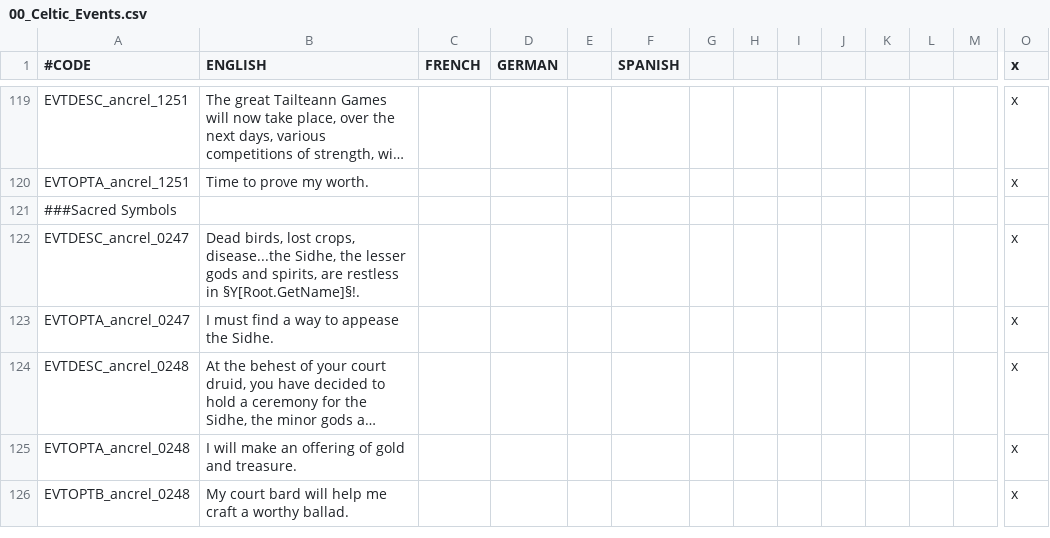
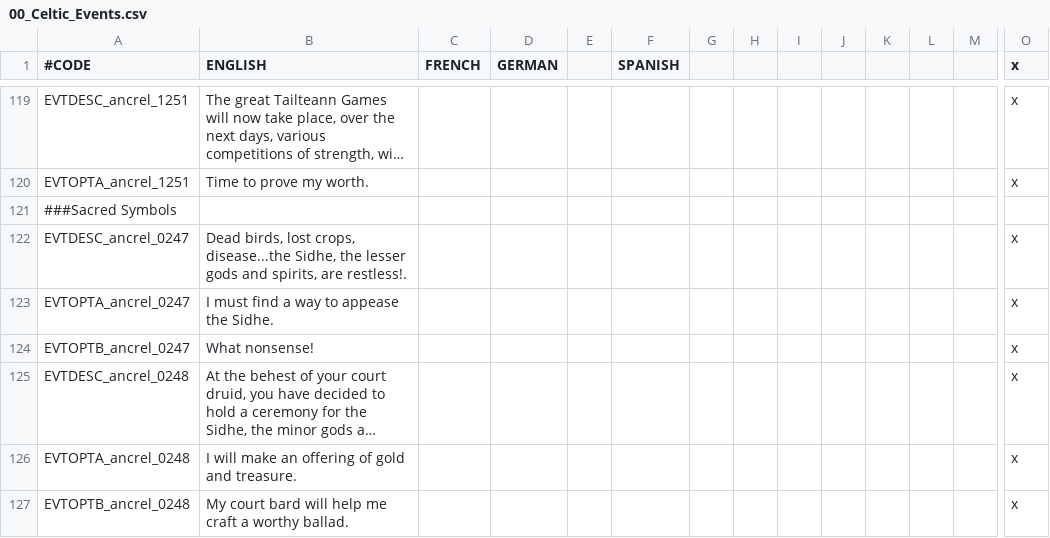
Before and after one commit to ck2plus/CK2Plus, a CSV file: CK2Plus/localisation/00_Celtic_Events.csv, drawn as a sheet; only a part is shown, gaps mark what is left out; long unchanged cells end in …; rows hold the shown columns only; the diff names each change by its address in the sheet, - before the commit and + after, or states it on an @@ line.

Commit message:
Sidhe Events Tweak
Now once per-character on a long MTTH. Decision to give them offerings
is also only enabled when they are already angry and you have failed to
appease them.

```diff
--- a/CK2Plus/localisation/00_Celtic_Events.csv
+++ b/CK2Plus/localisation/00_Celtic_Events.csv
-B122 (ENGLISH): …spirits, are restless in §Y[Root.GetName]§!.
+B122 (ENGLISH): …spirits, are restless!.
+row 124: EVTOPTB_ancrel_0247 | What nonsense! |  |  |  |  |  |  |  |  |  |  |  | x
```
Also changed, not shown: 3 other files.
